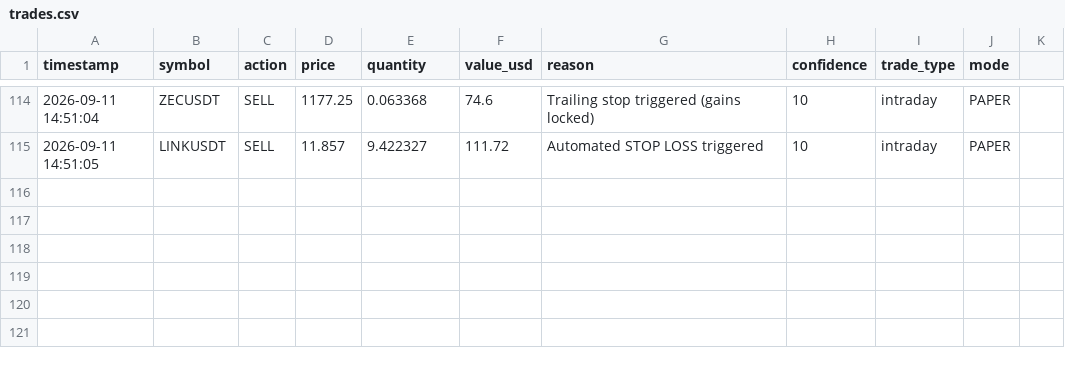
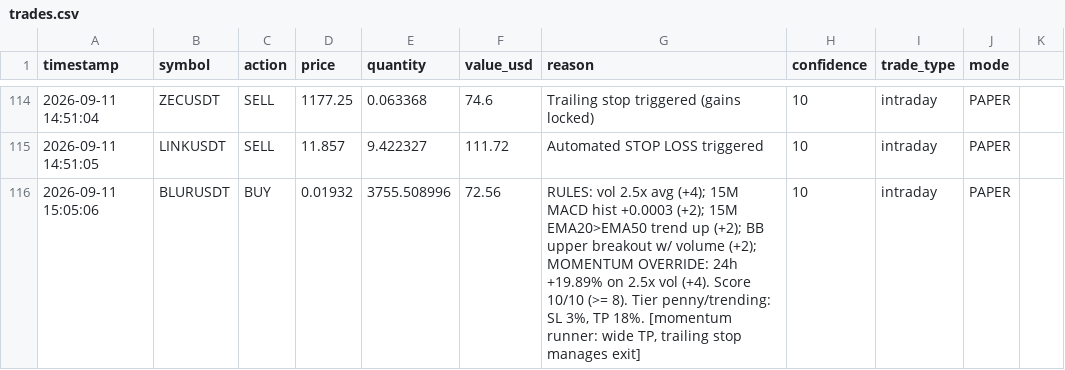
Before and after one commit to novaigtools/trading-agent, a CSV file: trades.csv, drawn as a sheet; only a part is shown, gaps mark what is left out.

```diff
--- a/trades.csv
+++ b/trades.csv
@@ -115 +115,2 @@ timestamp,symbol,action,price,quantity,value_usd,reason,confidence,trade_type,mo
 2026-09-11 14:51:05,LINKUSDT,SELL,11.857,9.422327,111.72,Automated STOP LOSS triggered,10,intraday,PAPER
+2026-09-11 15:05:06,BLURUSDT,BUY,0.01932,3755.508996,72.56,"RULES: vol 2.5x avg (+4); 15M MACD hist +0.0003 (+2); 15M EMA20>EMA50 trend up (+2); BB upper breakout w/ volume (+2); MOMENTUM OVERRIDE: 24h +19.89% on 2.5x vol (+4). Score 10/10 (>= 8). Tier penny/trending: SL 3%, TP 18%. [momentum runner: wide TP, trailing stop manages exit]",10,intraday,PAPER
```
Also changed, not shown: 2 other files.
